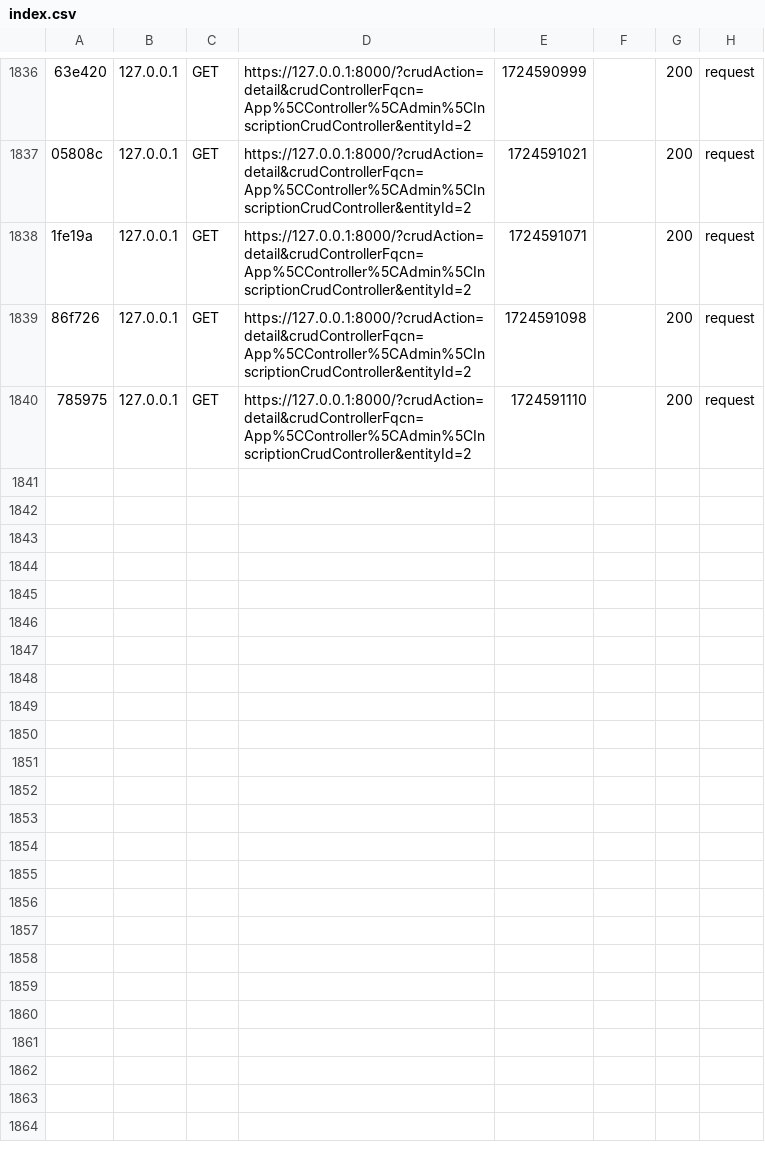
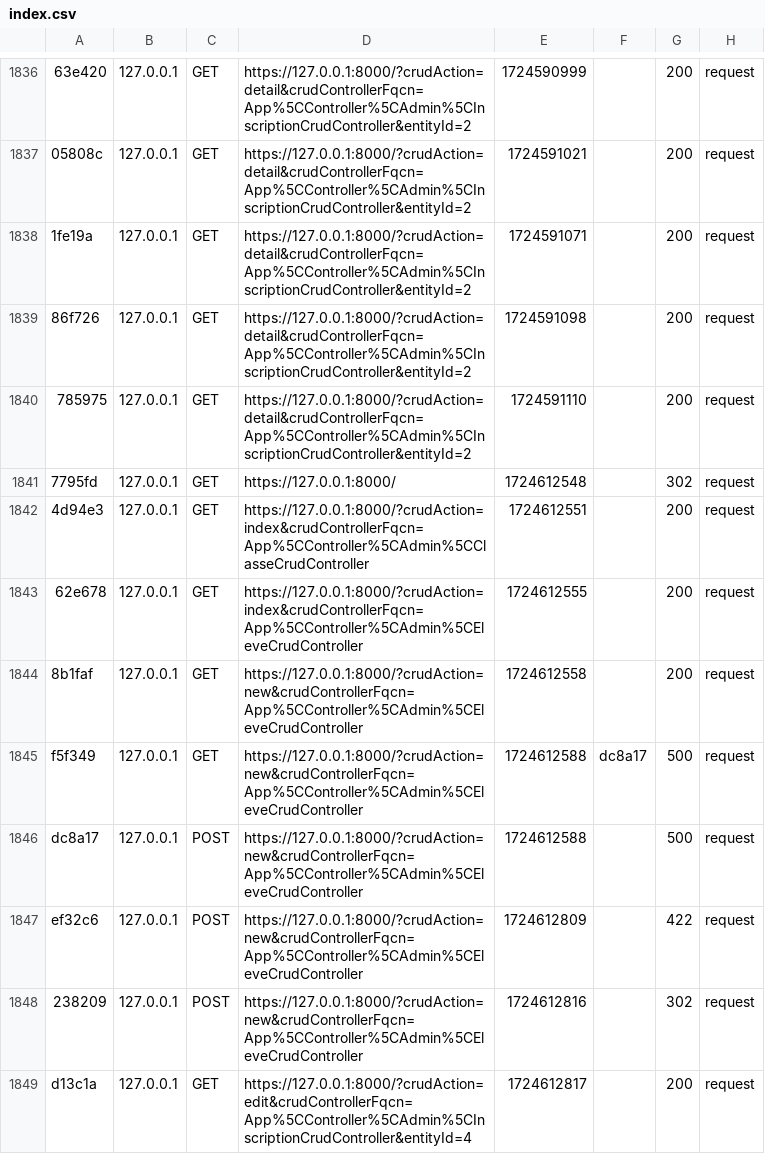
Before and after one commit to kmike29/gestion_scolaire, a CSV file: var/cache/dev/profiler/index.csv, drawn as a sheet; only a part is shown, gaps mark what is left out; the diff names each change by its address in the sheet, - before the commit and + after, or states it on an @@ line.

```diff
--- a/var/cache/dev/profiler/index.csv
+++ b/var/cache/dev/profiler/index.csv
+row 1841: 7795fd | 127.0.0.1 | GET | https://127.0.0.1:8000/ | 1724612548 |  | 302 | request
+row 1842: 4d94e3 | 127.0.0.1 | GET | https://127.0.0.1:8000/?crudAction=index&crudControllerFqcn=App%5CController%5CAdmin%5CClasseCrudController | 1724612551 |  | 200 | request
+row 1843: 62e678 | 127.0.0.1 | GET | https://127.0.0.1:8000/?crudAction=index&crudControllerFqcn=App%5CController%5CAdmin%5CEleveCrudController | 1724612555 |  | 200 | request
+row 1844: 8b1faf | 127.0.0.1 | GET | https://127.0.0.1:8000/?crudAction=new&crudControllerFqcn=App%5CController%5CAdmin%5CEleveCrudController | 1724612558 |  | 200 | request
+row 1845: f5f349 | 127.0.0.1 | GET | https://127.0.0.1:8000/?crudAction=new&crudControllerFqcn=App%5CController%5CAdmin%5CEleveCrudController | 1724612588 | dc8a17 | 500 | request
+row 1846: dc8a17 | 127.0.0.1 | POST | https://127.0.0.1:8000/?crudAction=new&crudControllerFqcn=App%5CController%5CAdmin%5CEleveCrudController | 1724612588 |  | 500 | request
+row 1847: ef32c6 | 127.0.0.1 | POST | https://127.0.0.1:8000/?crudAction=new&crudControllerFqcn=App%5CController%5CAdmin%5CEleveCrudController | 1724612809 |  | 422 | request
+row 1848: 238209 | 127.0.0.1 | POST | https://127.0.0.1:8000/?crudAction=new&crudControllerFqcn=App%5CController%5CAdmin%5CEleveCrudController | 1724612816 |  | 302 | request
+row 1849: d13c1a | 127.0.0.1 | GET | https://127.0.0.1:8000/?crudAction=edit&crudControllerFqcn=App%5CController%5CAdmin%5CInscriptionCrudController&entityId=4 | 1724612817 |  | 200 | request
```
Also changed, not shown: 12 other files.
